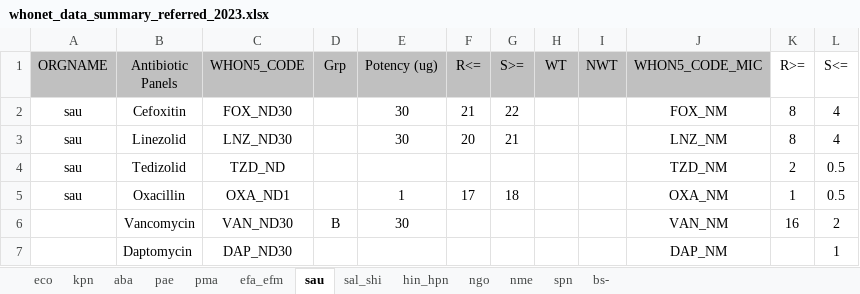
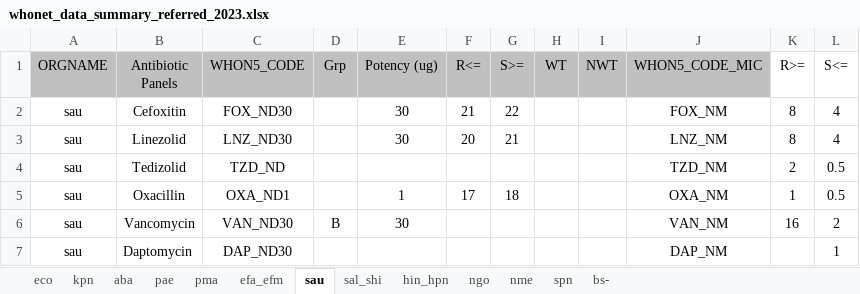
Before and after one commit to arsp-dev/dmu_sys, an Excel workbook: whonet/static/whonet_xl/whonet_data_summary_referred_2023.xlsx, sheet sau, drawn as a sheet; values as stored, in another font and other column widths than the file's, no borders; the diff names each change by its address in the sheet, - before the commit and + after, or states it on an @@ line.

```diff
--- a/whonet/static/whonet_xl/whonet_data_summary_referred_2023.xlsx (sheet sau)
+++ b/whonet/static/whonet_xl/whonet_data_summary_referred_2023.xlsx (sheet sau)
-A6:A7 (ORGNAME): (empty)
+A6:A7 (ORGNAME): sau
```
Also changed, not shown: 1 other file.
